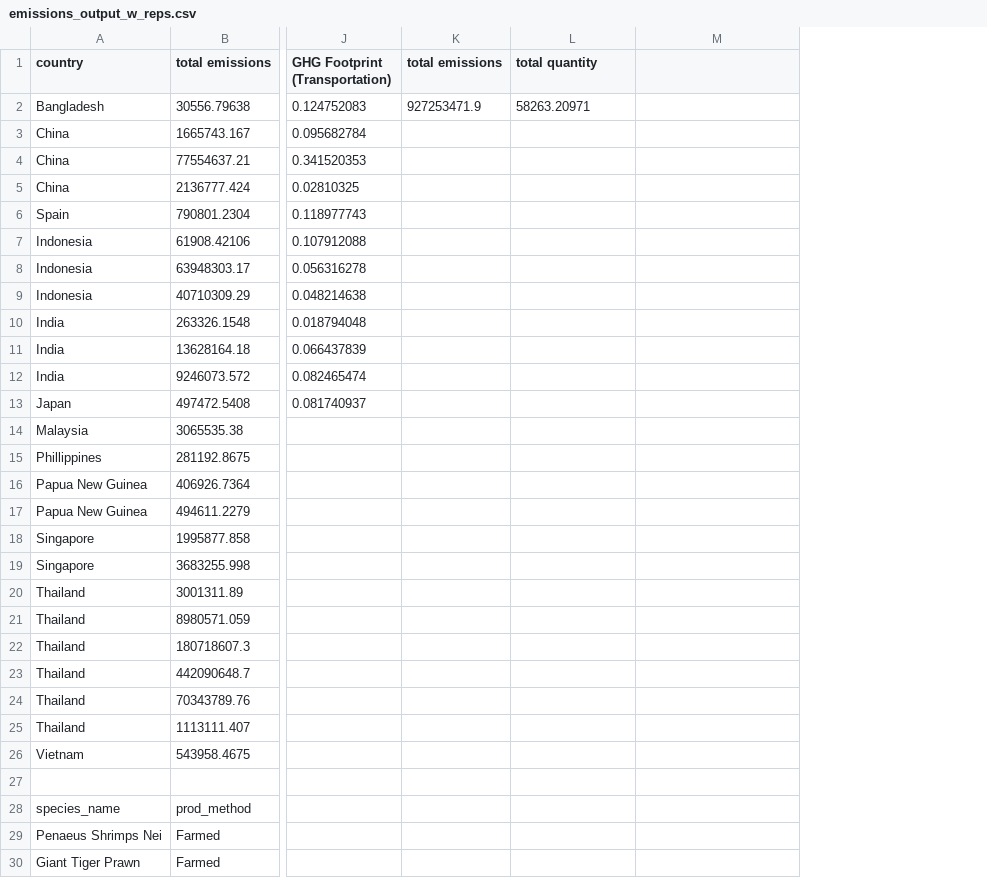
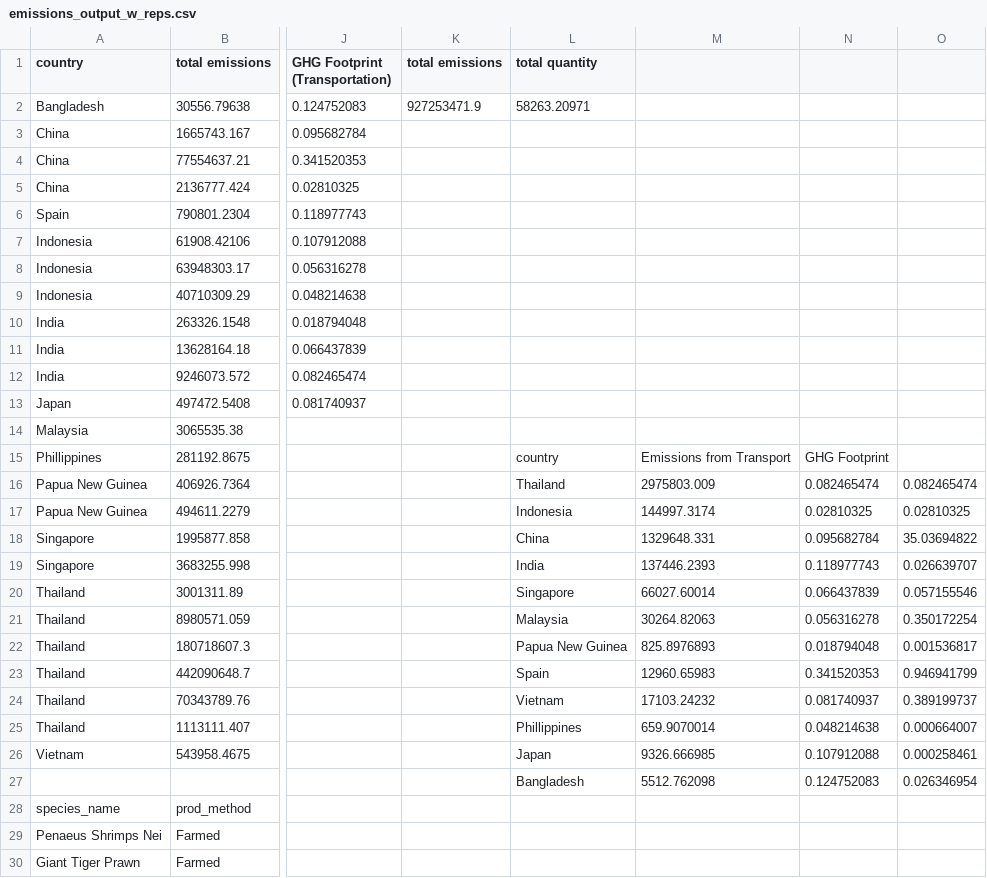
Before and after one commit to cottrellr/blue_food_LCA, a CSV file: data/output/emissions_output_w_reps.csv, drawn as a sheet; only a part is shown, gaps mark what is left out; rows hold the shown columns only; the diff names each change by its address in the sheet, - before the commit and + after, or states it on an @@ line.

Commit message:
Added csv under data
Redundant trade emissions

```diff
--- a/data/output/emissions_output_w_reps.csv
+++ b/data/output/emissions_output_w_reps.csv
+column N, rows 15-27: GHG Footprint | 0.082465474 | 0.02810325 | 0.095682784 | 0.118977743 | 0.066437839 | 0.056316278 | 0.018794048 | 0.341520353 | 0.081740937 | 0.048214638 | 0.107912088 | 0.124752083
+column O, rows 16-27: 0.082465474 | 0.02810325 | 35.03694822 | 0.026639707 | 0.057155546 | 0.350172254 | 0.001536817 | 0.946941799 | 0.389199737 | 0.000664007 | 0.000258461 | 0.026346954
-L15 (total quantity): (empty)
+L15 (total quantity): country
-M15: (empty)
+M15: Emissions from Transport
-L16 (total quantity): (empty)
+L16 (total quantity): Thailand
-M16: (empty)
+M16: 2975803.009
-L17 (total quantity): (empty)
+L17 (total quantity): Indonesia
-M17: (empty)
+M17: 144997.3174
-L18 (total quantity): (empty)
+L18 (total quantity): China
-M18: (empty)
+M18: 1329648.331
-L19 (total quantity): (empty)
+L19 (total quantity): India
-M19: (empty)
+M19: 137446.2393
-L20 (total quantity): (empty)
+L20 (total quantity): Singapore
-M20: (empty)
+M20: 66027.60014
-L21 (total quantity): (empty)
+L21 (total quantity): Malaysia
-M21: (empty)
+M21: 30264.82063
-L22 (total quantity): (empty)
+L22 (total quantity): Papua New Guinea
-M22: (empty)
+M22: 825.8976893
-L23 (total quantity): (empty)
+L23 (total quantity): Spain
-M23: (empty)
+M23: 12960.65983
-L24 (total quantity): (empty)
+L24 (total quantity): Vietnam
-M24: (empty)
+M24: 17103.24232
-L25 (total quantity): (empty)
+L25 (total quantity): Phillippines
-M25: (empty)
+M25: 659.9070014
-L26 (total quantity): (empty)
+L26 (total quantity): Japan
-M26: (empty)
+M26: 9326.666985
-row 27: (empty)
+row 27:  |  |  |  | Bangladesh | 5512.762098 | 0.124752083 | 0.026346954
```
Also changed, not shown: 2 other files.
